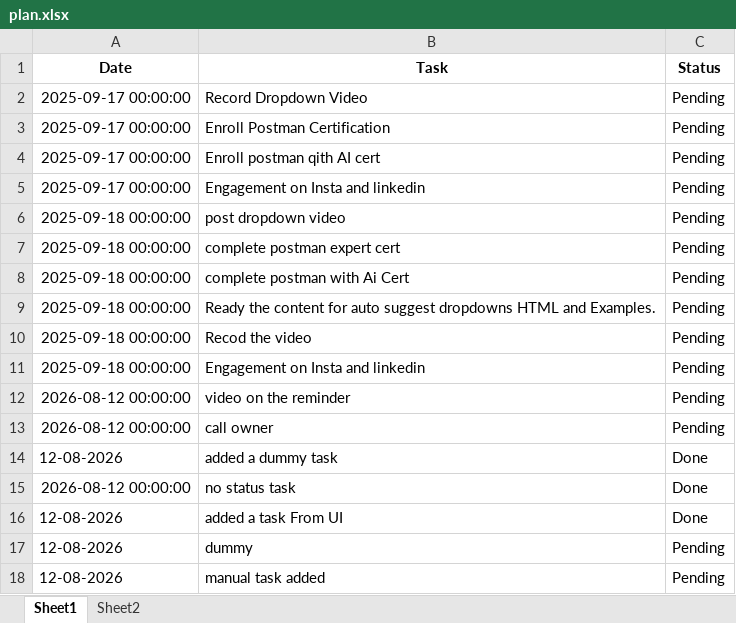
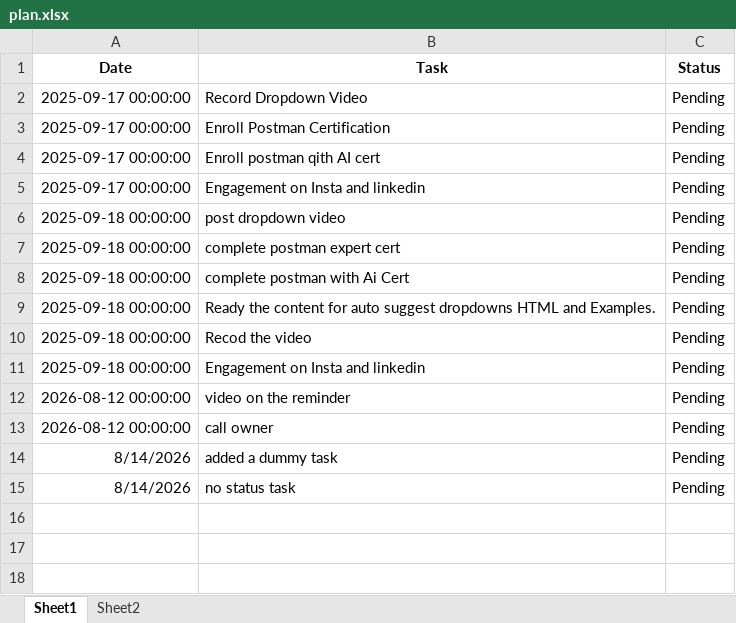
Before and after one commit to sharsud/ReminderProject, an Excel workbook: LWS_reminder/plan.xlsx, sheet Sheet1, drawn as a sheet; values as stored, in another font and other column widths than the file's, no borders; removed rows and columns are numbered as before the commit, all else as after; the diff names each change by its address in the sheet, - before the commit and + after, or states it on an @@ line.

```diff
--- a/LWS_reminder/plan.xlsx (sheet Sheet1)
+++ b/LWS_reminder/plan.xlsx (sheet Sheet1)
-row 14: 12-08-2026 | added a dummy task | Done
-row 15: 2026-08-12 00:00:00 | no status task | Done
-row 16: 12-08-2026 | added a task From UI | Done
-row 17: 12-08-2026 | dummy | Pending
-A14 (Date): 12-08-2026
+A14 (Date): 8/14/2026
-B14 (Task): manual task added
+B14 (Task): added a dummy task
+row 15: 8/14/2026 | no status task | Pending
```
Also changed, not shown: 2 other files.
